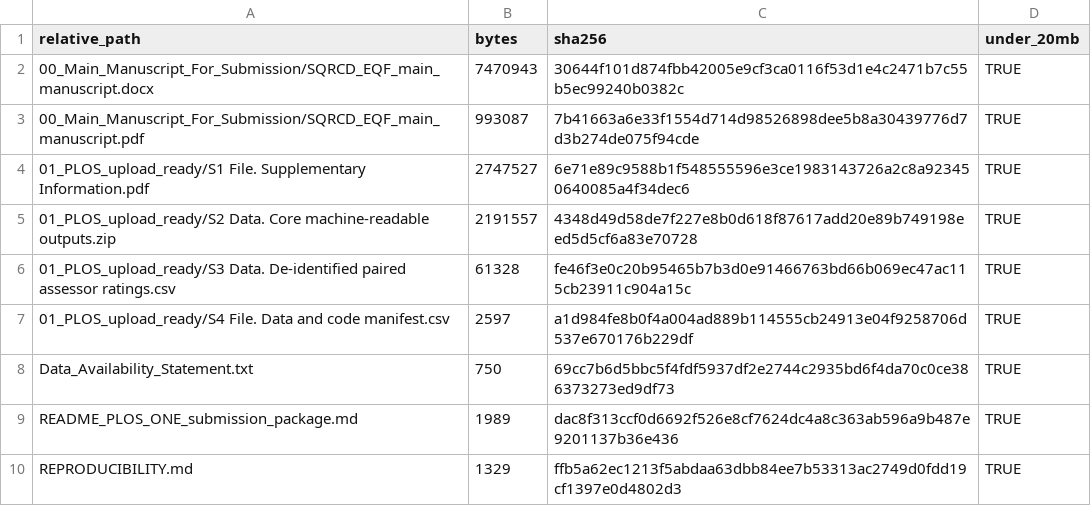
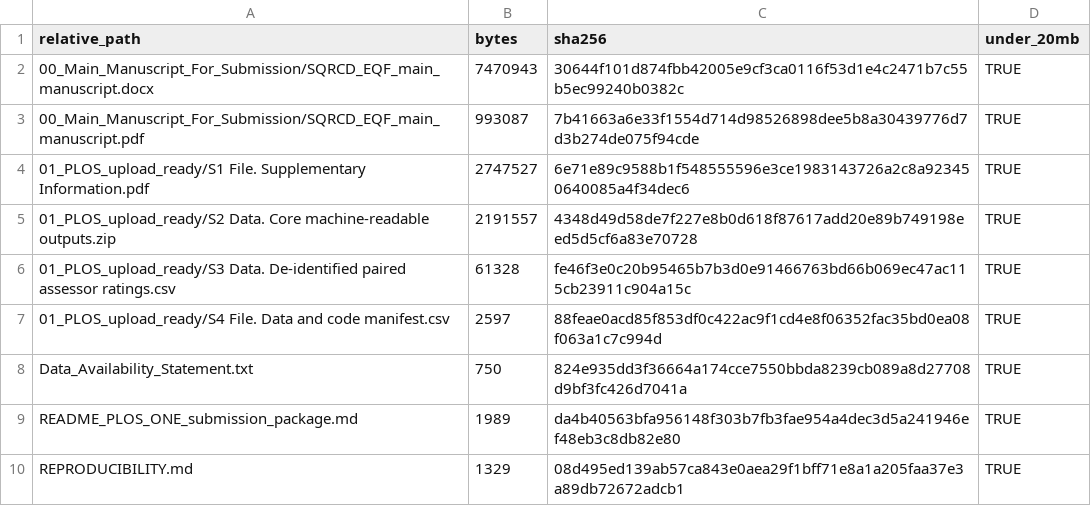
Before and after one commit to Jeerryyoung/SQRCD_EQF, a CSV file: plos_one_submission/PLOS_ONE_package_checksums.csv, drawn as a sheet.

Commit message:
Update PLOS package DOI to Zenodo v2

```diff
--- a/plos_one_submission/PLOS_ONE_package_checksums.csv
+++ b/plos_one_submission/PLOS_ONE_package_checksums.csv
@@ -6,5 +6,5 @@
 01_PLOS_upload_ready/S3 Data. De-identified paired assessor ratings.csv,61328,fe46f3e0c20b95465b7b3d0e91466763bd66b069ec47ac115cb23911c904a15c,TRUE
-01_PLOS_upload_ready/S4 File. Data and code manifest.csv,2597,a1d984fe8b0f4a004ad889b114555cb24913e04f9258706d537e670176b229df,TRUE
-Data_Availability_Statement.txt,750,69cc7b6d5bbc5f4fdf5937df2e2744c2935bd6f4da70c0ce386373273ed9df73,TRUE
-README_PLOS_ONE_submission_package.md,1989,dac8f313ccf0d6692f526e8cf7624dc4a8c363ab596a9b487e9201137b36e436,TRUE
-REPRODUCIBILITY.md,1329,ffb5a62ec1213f5abdaa63dbb84ee7b53313ac2749d0fdd19cf1397e0d4802d3,TRUE
+01_PLOS_upload_ready/S4 File. Data and code manifest.csv,2597,88feae0acd85f853df0c422ac9f1cd4e8f06352fac35bd0ea08f063a1c7c994d,TRUE
+Data_Availability_Statement.txt,750,824e935dd3f36664a174cce7550bbda8239cb089a8d27708d9bf3fc426d7041a,TRUE
+README_PLOS_ONE_submission_package.md,1989,da4b40563bfa956148f303b7fb3fae954a4dec3d5a241946ef48eb3c8db82e80,TRUE
+REPRODUCIBILITY.md,1329,08d495ed139ab57ca843e0aea29f1bff71e8a1a205faa37e3a89db72672adcb1,TRUE
```
Also changed, not shown: plos_one_submission/S4 File. Data and code manifest.csv, 4 other files.
